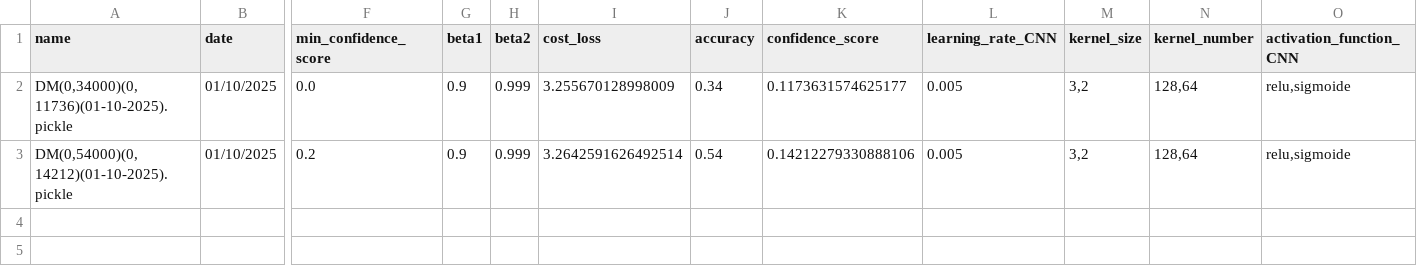
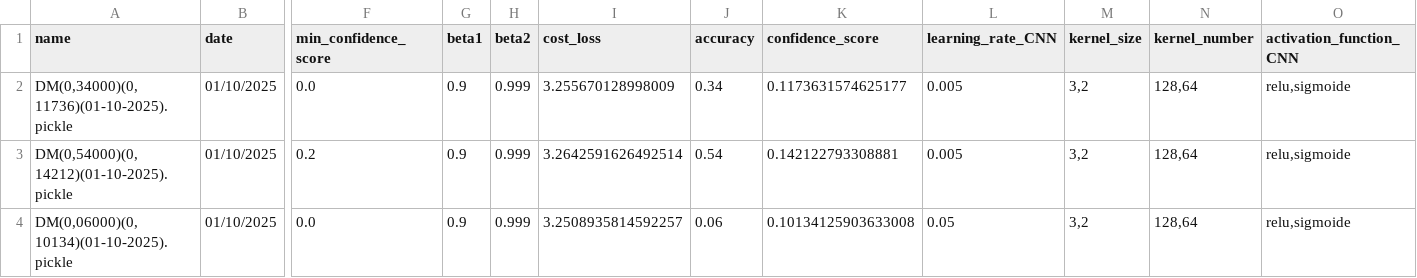
Before and after one commit to minicube707/python--AI, a CSV file: Convolutional Neural Network/ConvDigit/Data1/LogBook/model_logbook.csv, drawn as a sheet; only a part is shown, gaps mark what is left out; rows hold the shown columns only; the diff names each change by its address in the sheet, - before the commit and + after, or states it on an @@ line.

Commit message:
New Model

```diff
--- a/Convolutional Neural Network/ConvDigit/Data1/LogBook/model_logbook.csv
+++ b/Convolutional Neural Network/ConvDigit/Data1/LogBook/model_logbook.csv
-K3 (confidence_score): 0.14212279330888106
+K3 (confidence_score): 0.142122793308881
+row 4: DM(0,06000)(0,10134)(01-10-2025).pickle | 01/10/2025 | 0.0 | 0.9 | 0.999 | 3.2508935814592257 | 0.06 | 0.10134125903633008 | 0.05 | 3,2 | 128,64 | relu,sigmoide
```
Also changed, not shown: 1 other file.
